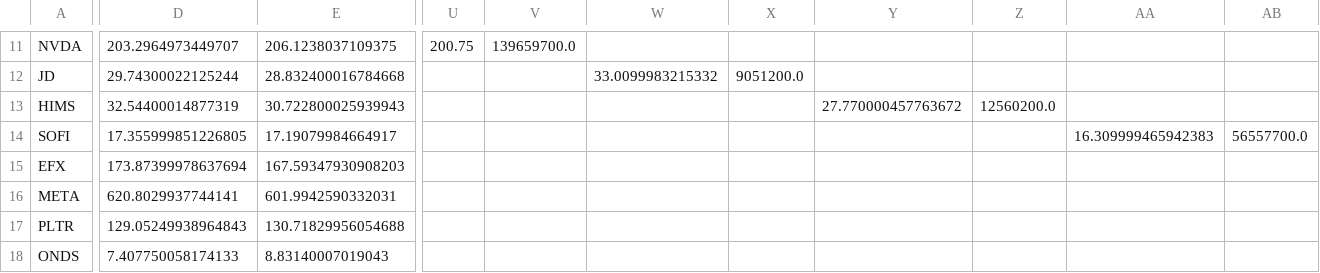
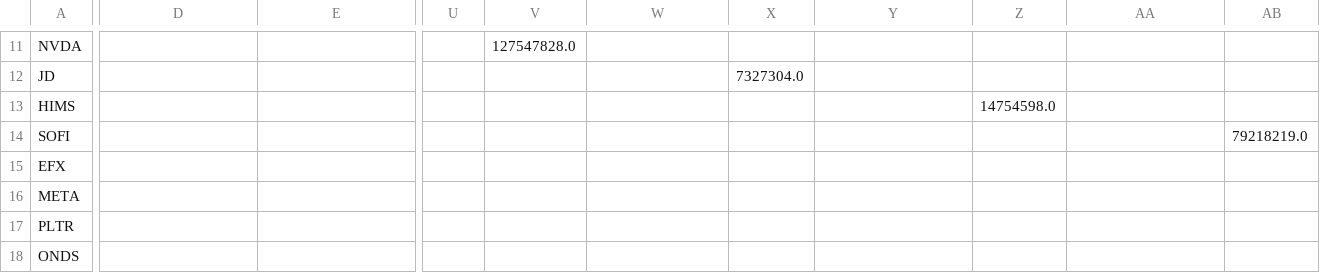
Before and after one commit to scottfu2009-lgtm/market-brief-data, a CSV file: summary_latest.csv, drawn as a sheet; only a part is shown, gaps mark what is left out; the diff covers the shown part only; the diff names each change by its address in the sheet, - before the commit and + after, or states it on an @@ line.

```diff
--- a/summary_latest.csv
+++ b/summary_latest.csv
-D11: 203.2964973449707
+D11: (empty)
-E11: 206.1238037109375
+E11: (empty)
-U11: 200.75
+U11: (empty)
-V11: 139659700.0
+V11: 127547828.0
-D12: 29.74300022125244
+D12: (empty)
-E12: 28.832400016784668
+E12: (empty)
-W12: 33.0099983215332
+W12: (empty)
-X12: 9051200.0
+X12: 7327304.0
-D13: 32.54400014877319
+D13: (empty)
-E13: 30.722800025939943
+E13: (empty)
-Y13: 27.770000457763672
+Y13: (empty)
-Z13: 12560200.0
+Z13: 14754598.0
-D14: 17.355999851226805
+D14: (empty)
-E14: 17.19079984664917
+E14: (empty)
-AA14: 16.309999465942383
+AA14: (empty)
-AB14: 56557700.0
+AB14: 79218219.0
-D15: 173.87399978637694
+D15: (empty)
-E15: 167.59347930908203
+E15: (empty)
-D16: 620.8029937744141
+D16: (empty)
-E16: 601.9942590332031
+E16: (empty)
-D17: 129.05249938964843
+D17: (empty)
-E17: 130.71829956054688
+E17: (empty)
-D18: 7.407750058174133
+D18: (empty)
-E18: 8.83140007019043
+E18: (empty)
```
Also changed, not shown: 56 edited cells elsewhere in this file.
